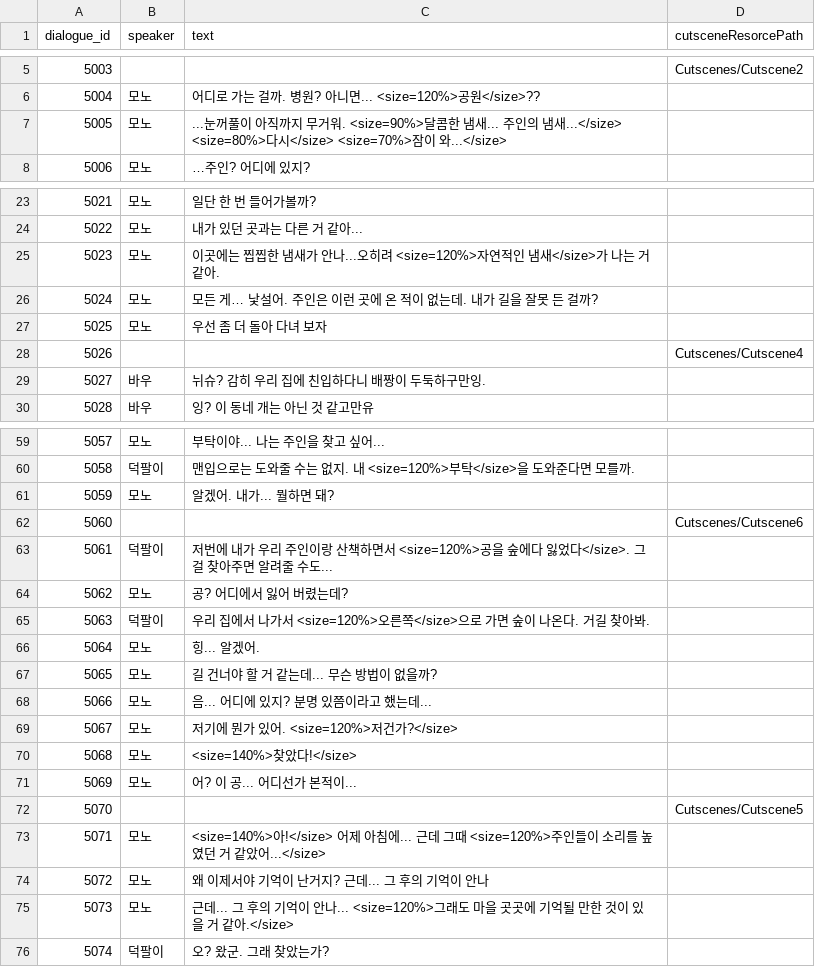
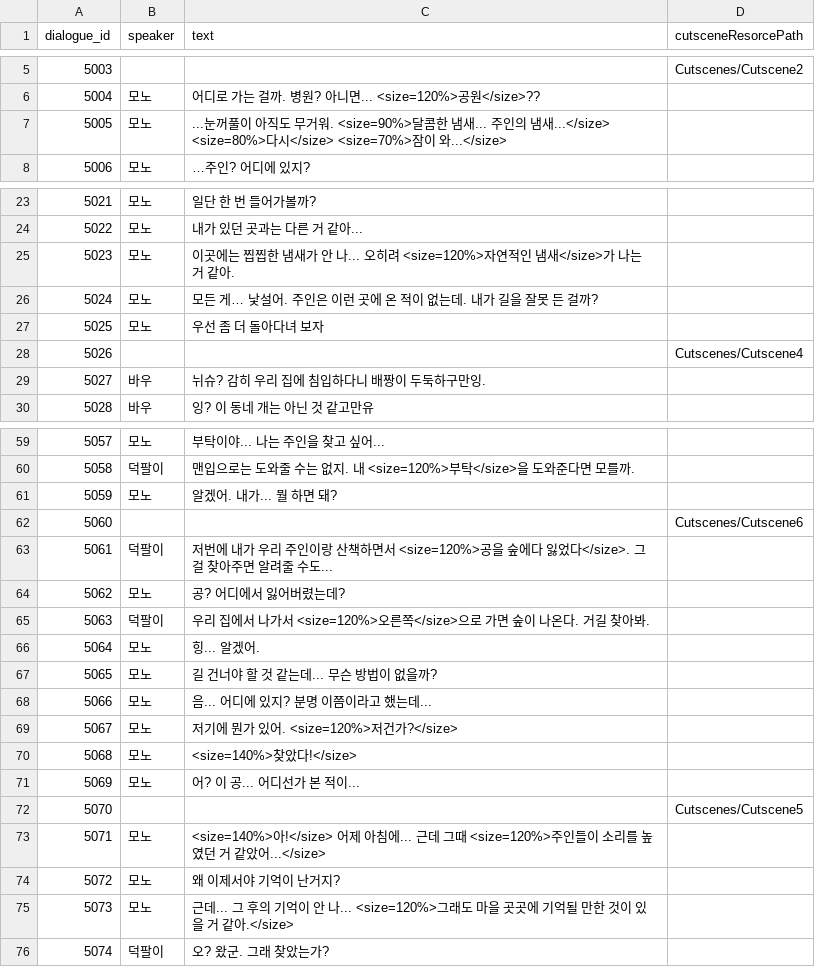
Before and after one commit to B-Dam/Project_DAD, a CSV file: Assets/Resources/CSV/dialogueDB.csv, drawn as a sheet; only a part is shown, gaps mark what is left out; the diff covers the shown part only.

```diff
--- a/Assets/Resources/CSV/dialogueDB.csv
+++ b/Assets/Resources/CSV/dialogueDB.csv
@@ -6,3 +6,3 @@ dialogue_id,speaker,text,cutsceneResorcePath,
 5004,모노,어디로 가는 걸까. 병원? 아니면... <size=120%>공원</size>??,,
-5005,모노,...눈꺼풀이 아직까지 무거워. <size=90%>달콤한 냄새... 주인의 냄새...</size> <size=80%>다시</size> <size=70%>잠이 와...</size>,,
+5005,모노,...눈꺼풀이 아직도 무거워. <size=90%>달콤한 냄새... 주인의 냄새...</size> <size=80%>다시</size> <size=70%>잠이 와...</size>,,
 5006,모노,…주인? 어디에 있지?,,
@@ -24,7 +24,7 @@ dialogue_id,speaker,text,cutsceneResorcePath,
 5022,모노,내가 있던 곳과는 다른 거 같아...,,
-5023,모노,이곳에는 찝찝한 냄새가 안나...오히려 <size=120%>자연적인 냄새</size>가 나는 거 같아.,,
+5023,모노,이곳에는 찝찝한 냄새가 안 나... 오히려 <size=120%>자연적인 냄새</size>가 나는 거 같아.,,
 5024,모노,모든 게… 낯설어. 주인은 이런 곳에 온 적이 없는데. 내가 길을 잘못 든 걸까?,,
-5025,모노,우선 좀 더 돌아 다녀 보자,,
+5025,모노,우선 좀 더 돌아다녀 보자,,
 5026,,, Cutscenes/Cutscene4,
-5027,바우,뉘슈? 감히 우리 집에 친입하다니 배짱이 두둑하구만잉.,,
+5027,바우,뉘슈? 감히 우리 집에 침입하다니 배짱이 두둑하구만잉.,,
 5028,바우,잉? 이 동네 개는 아닌 것 같고만유,,
@@ -60,17 +60,17 @@ dialogue_id,speaker,text,cutsceneResorcePath,
 5058,덕팔이,맨입으로는 도와줄 수는 없지. 내 <size=120%>부탁</size>을 도와준다면 모를까.,,
-5059,모노,알겠어. 내가... 뭘하면 돼?,,
+5059,모노,알겠어. 내가... 뭘 하면 돼?,,
 5060,,, Cutscenes/Cutscene6,
 5061,덕팔이,저번에 내가 우리 주인이랑 산책하면서 <size=120%>공을 숲에다 잃었다</size>. 그걸 찾아주면 알려줄 수도...,,
-5062,모노,공? 어디에서 잃어 버렸는데?,,
+5062,모노,공? 어디에서 잃어버렸는데?,,
 5063,덕팔이,우리 집에서 나가서 <size=120%>오른쪽</size>으로 가면 숲이 나온다. 거길 찾아봐.,,
 5064,모노,힝... 알겠어.,,
-5065,모노,길 건너야 할 거 같는데... 무슨 방법이 없을까?,,
-5066,모노,음... 어디에 있지? 분명 있쯤이라고 했는데...,,
+5065,모노,길 건너야 할 것 같는데... 무슨 방법이 없을까?,,
+5066,모노,음... 어디에 있지? 분명 이쯤이라고 했는데...,,
 5067,모노,저기에 뭔가 있어.  <size=120%>저건가?</size>,,
 5068,모노,<size=140%>찾았다!</size>,,
-5069,모노,어? 이 공... 어디선가 본적이...,,
+5069,모노,어? 이 공... 어디선가 본 적이...,,
 5070,,, Cutscenes/Cutscene5,
 5071,모노,<size=140%>아!</size> 어제 아침에... 근데 그때 <size=120%>주인들이 소리를 높였던 거 같았어...</size>,,
-5072,모노,왜 이제서야 기억이 난거지? 근데... 그 후의 기억이 안나,,
-5073,모노,근데... 그 후의 기억이 안나... <size=120%>그래도 마을 곳곳에 기억될 만한 것이 있을 거 같아.</size>,,
+5072,모노,왜 이제서야 기억이 난거지?,,
+5073,모노,근데... 그 후의 기억이 안 나... <size=120%>그래도 마을 곳곳에 기억될 만한 것이 있을 거 같아.</size>,,
 5074,덕팔이,오? 왔군. 그래 찾았는가?,,
```
Also changed, not shown: 17 edited cells elsewhere in this file, 10 other files.
